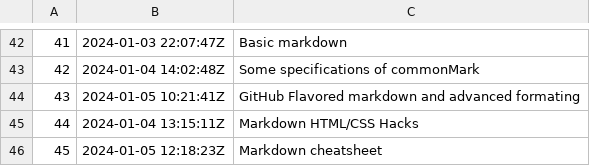
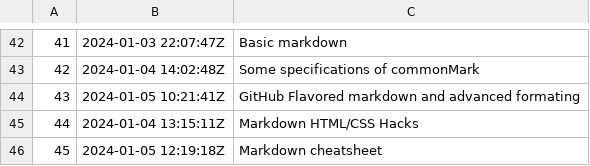
Before and after one commit to alxn0/zet, a TSV file: dex/nodes.tsv, drawn as a sheet; only a part is shown, gaps mark what is left out.

```diff
--- a/dex/nodes.tsv
+++ b/dex/nodes.tsv
@@ -45,2 +45,2 @@
 44	2024-01-04 13:15:11Z	Markdown HTML/CSS Hacks
-45	2024-01-05 12:18:23Z	Markdown cheatsheet
+45	2024-01-05 12:19:18Z	Markdown cheatsheet
```
Also changed, not shown: 2 other files.
